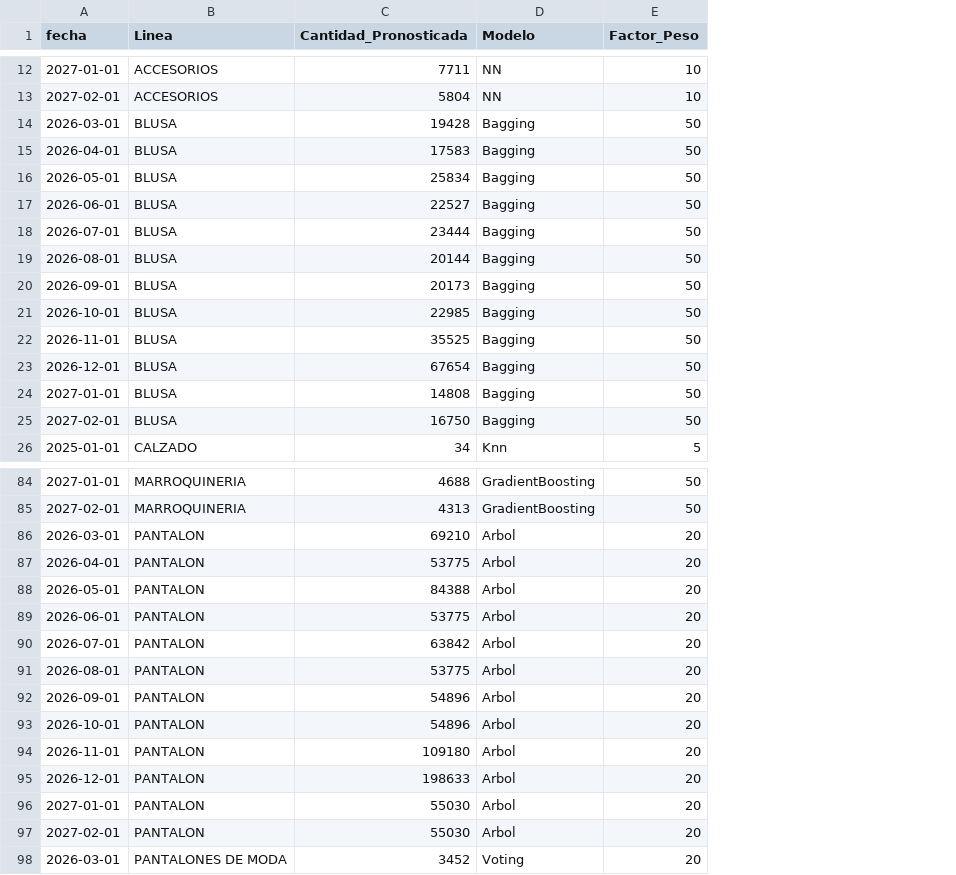
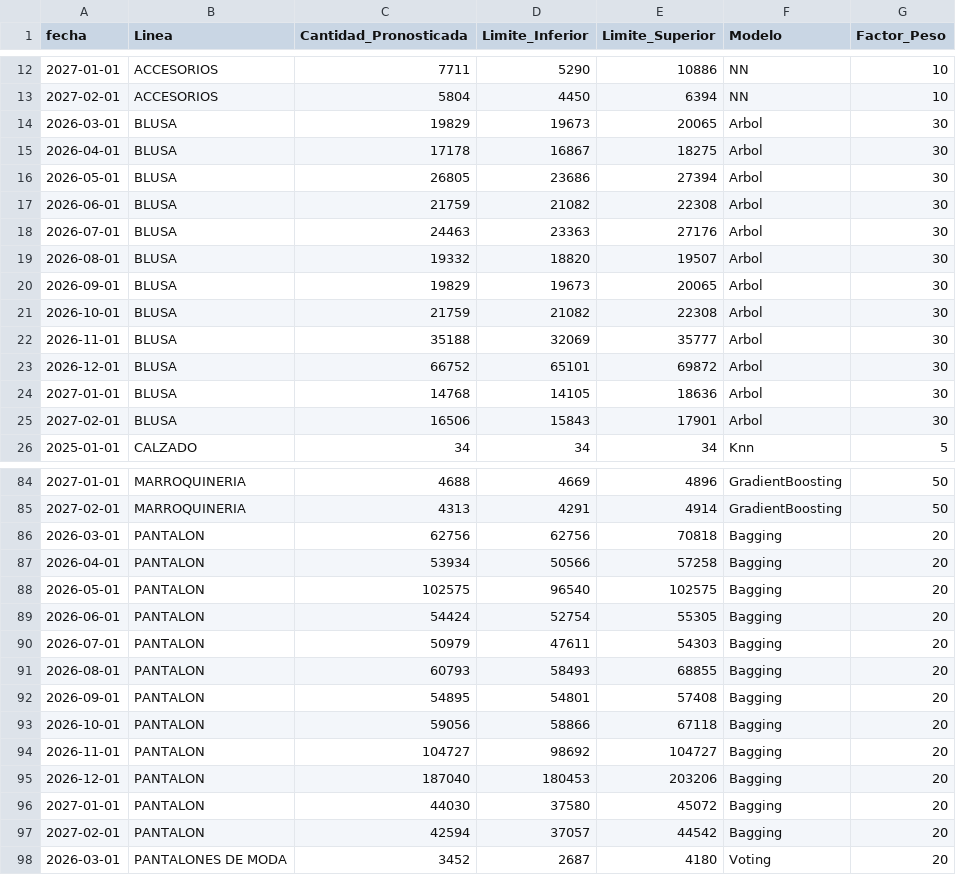
Before and after one commit to CamiloRa98/stopjeans-pronostico, a CSV file: data/pronostico_ventas_por_linea.csv, drawn as a sheet; only a part is shown, gaps mark what is left out; addresses are those after the commit; the diff covers the shown part only; the diff names each change by its address in the sheet, - before the commit and + after, or states it on an @@ line.

```diff
--- a/data/pronostico_ventas_por_linea.csv
+++ b/data/pronostico_ventas_por_linea.csv
+column D (Limite_Inferior), rows 12-26: 5290 | 4450 | 19673 | 16867 | 23686 | 21082 | 23363 | 18820 | 19673 | 21082 | 32069 | 65101 | 14105 | 15843 | 34; rows 84-98: 4669 | 4291 | 62756 | 50566 | 96540 | 52754 | 47611 | 58493 | 54801 | 58866 | 98692 | 180453 | 37580 | 37057 | 2687
+column E (Limite_Superior), rows 12-26: 10886 | 6394 | 20065 | 18275 | 27394 | 22308 | 27176 | 19507 | 20065 | 22308 | 35777 | 69872 | 18636 | 17901 | 34; rows 84-98: 4896 | 4914 | 70818 | 57258 | 102575 | 55305 | 54303 | 68855 | 57408 | 67118 | 104727 | 203206 | 45072 | 44542 | 4180
-C14 (Cantidad_Pronosticada): 19428
+C14 (Cantidad_Pronosticada): 19829
-F14:F25 (Modelo): Bagging
+F14:F25 (Modelo): Arbol
-G14:G25 (Factor_Peso): 50
+G14:G25 (Factor_Peso): 30
-C15 (Cantidad_Pronosticada): 17583
+C15 (Cantidad_Pronosticada): 17178
-C16 (Cantidad_Pronosticada): 25834
+C16 (Cantidad_Pronosticada): 26805
-C17 (Cantidad_Pronosticada): 22527
+C17 (Cantidad_Pronosticada): 21759
-C18 (Cantidad_Pronosticada): 23444
+C18 (Cantidad_Pronosticada): 24463
-C19 (Cantidad_Pronosticada): 20144
+C19 (Cantidad_Pronosticada): 19332
-C20 (Cantidad_Pronosticada): 20173
+C20 (Cantidad_Pronosticada): 19829
-C21 (Cantidad_Pronosticada): 22985
+C21 (Cantidad_Pronosticada): 21759
-C22 (Cantidad_Pronosticada): 35525
+C22 (Cantidad_Pronosticada): 35188
-C23 (Cantidad_Pronosticada): 67654
+C23 (Cantidad_Pronosticada): 66752
-C24 (Cantidad_Pronosticada): 14808
+C24 (Cantidad_Pronosticada): 14768
-C25 (Cantidad_Pronosticada): 16750
+C25 (Cantidad_Pronosticada): 16506
-C86 (Cantidad_Pronosticada): 69210
+C86 (Cantidad_Pronosticada): 62756
-F86:F97 (Modelo): Arbol
+F86:F97 (Modelo): Bagging
-C87 (Cantidad_Pronosticada): 53775
+C87 (Cantidad_Pronosticada): 53934
-C88 (Cantidad_Pronosticada): 84388
+C88 (Cantidad_Pronosticada): 102575
-C89 (Cantidad_Pronosticada): 53775
+C89 (Cantidad_Pronosticada): 54424
-C90 (Cantidad_Pronosticada): 63842
+C90 (Cantidad_Pronosticada): 50979
-C91 (Cantidad_Pronosticada): 53775
+C91 (Cantidad_Pronosticada): 60793
-C92 (Cantidad_Pronosticada): 54896
+C92 (Cantidad_Pronosticada): 54895
-C93 (Cantidad_Pronosticada): 54896
+C93 (Cantidad_Pronosticada): 59056
-C94 (Cantidad_Pronosticada): 109180
+C94 (Cantidad_Pronosticada): 104727
-C95 (Cantidad_Pronosticada): 198633
+C95 (Cantidad_Pronosticada): 187040
-C96 (Cantidad_Pronosticada): 55030
+C96 (Cantidad_Pronosticada): 44030
-C97 (Cantidad_Pronosticada): 55030
+C97 (Cantidad_Pronosticada): 42594
```
Also changed, not shown: 58 edited cells elsewhere in this file.
